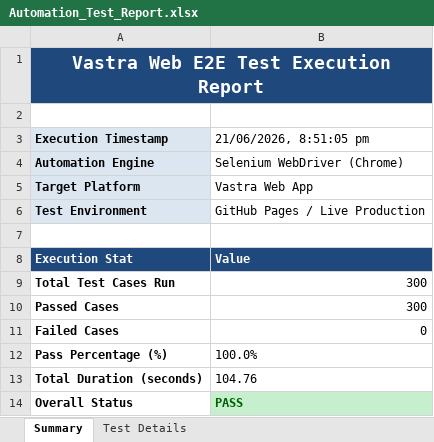
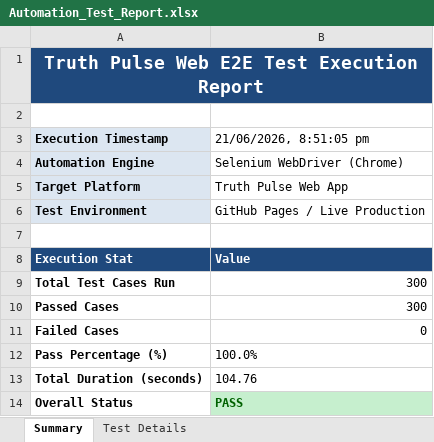
Before and after one commit to Abhinay-sai/Truthpulse-app, an Excel workbook: All-4-Test-Suites-Excel-Reports/Test Results/Excel/Automation_Test_Report.xlsx, sheet Summary, drawn as a sheet; values as stored, in another font and other column widths than the file's, no borders; the diff names each change by its address in the sheet, - before the commit and + after, or states it on an @@ line.

```diff
--- a/All-4-Test-Suites-Excel-Reports/Test Results/Excel/Automation_Test_Report.xlsx (sheet Summary)
+++ b/All-4-Test-Suites-Excel-Reports/Test Results/Excel/Automation_Test_Report.xlsx (sheet Summary)
-A1 (Execution Timestamp): Vastra Web E2E Test Execution Report
+A1 (Execution Timestamp): Truth Pulse Web E2E Test Execution Report
-B5 (21/06/2026, 8:51:05 pm): Vastra Web App
+B5 (21/06/2026, 8:51:05 pm): Truth Pulse Web App
```
Also changed, not shown: All-4-Test-Suites-Excel-Reports/consolidated-excel-reports/Automation_Test_Report_Live_470_Cases.xlsx, All-4-Test-Suites-Excel-Reports/consolidated-excel-reports/Automation_Test_Report_Local_300_Cases.xlsx, 39 other files.
